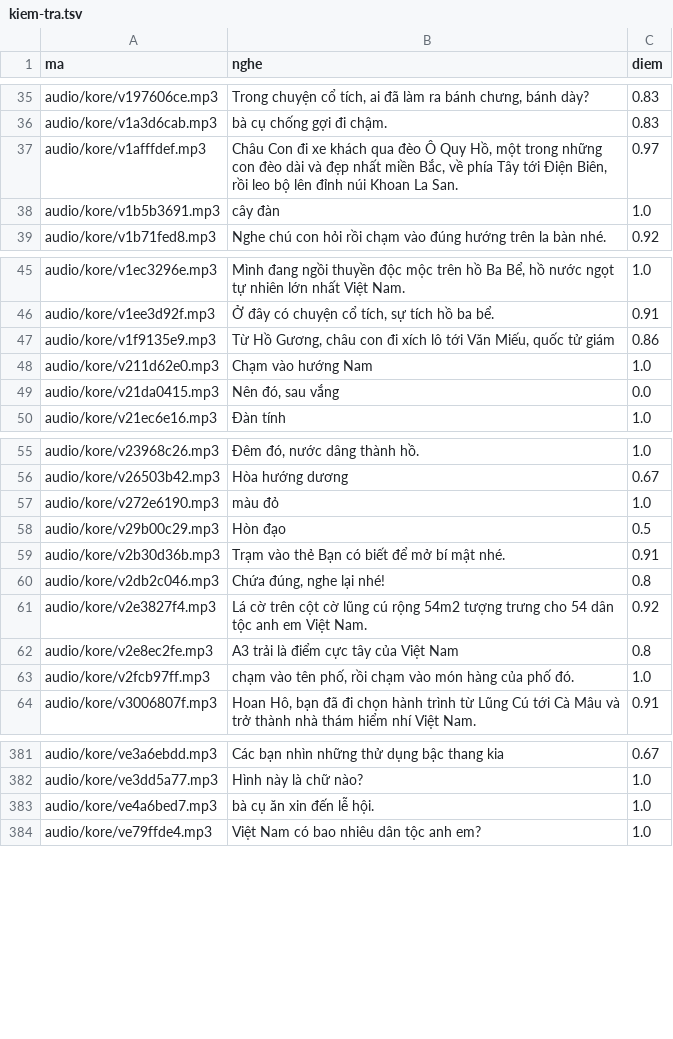
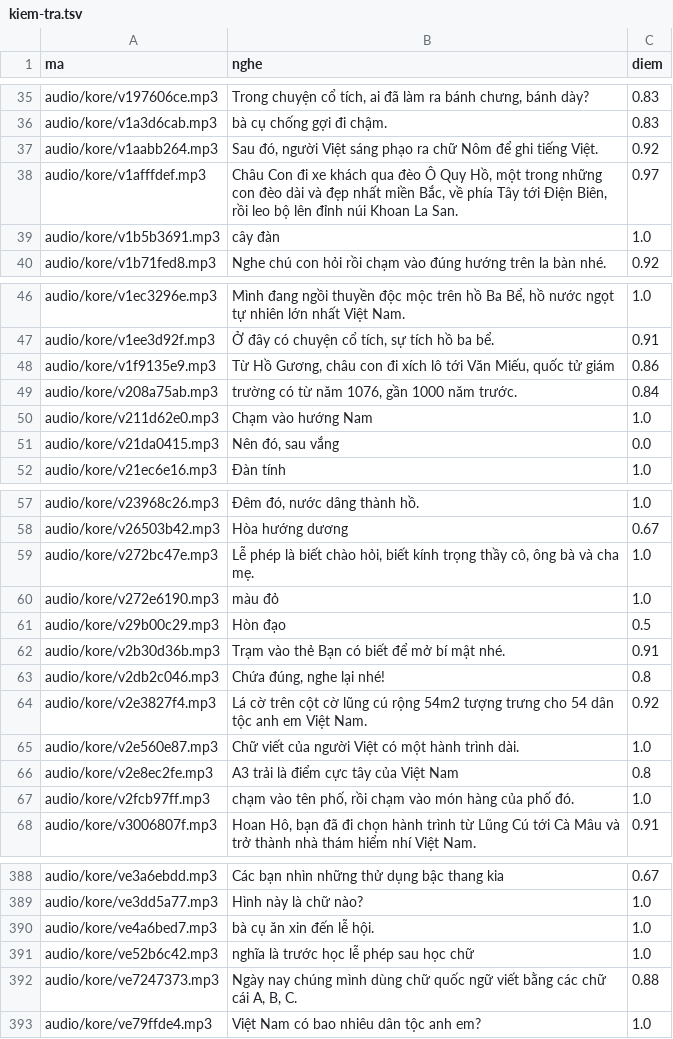
Before and after one commit to CVCEC/khampha-vietnam, a TSV file: giong-ai/kiem-tra.tsv, drawn as a sheet; only a part is shown, gaps mark what is left out; the diff covers the shown part only; the diff names each change by its address in the sheet, - before the commit and + after, or states it on an @@ line.

```diff
--- a/giong-ai/kiem-tra.tsv
+++ b/giong-ai/kiem-tra.tsv
+row 37: audio/kore/v1aabb264.mp3 | Sau đó, người Việt sáng phạo ra chữ Nôm để ghi tiếng Việt. | 0.92
+row 49: audio/kore/v208a75ab.mp3 | trường có từ năm 1076, gần 1000 năm trước. | 0.84
+row 59: audio/kore/v272bc47e.mp3 | Lễ phép là biết chào hỏi, biết kính trọng thầy cô, ông bà và cha mẹ. | 1.0
+row 65: audio/kore/v2e560e87.mp3 | Chữ viết của người Việt có một hành trình dài. | 1.0
+row 391: audio/kore/ve52b6c42.mp3 | nghĩa là trước học lễ phép sau học chữ | 1.0
+row 392: audio/kore/ve7247373.mp3 | Ngày nay chúng mình dùng chữ quốc ngữ viết bằng các chữ cái A, B, C. | 0.88
```
Also changed, not shown: 3 added rows elsewhere in this file, 13 other files.
